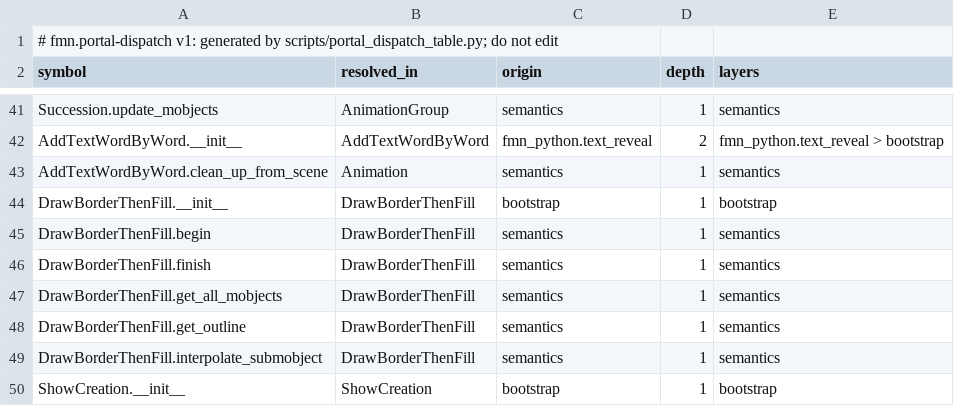
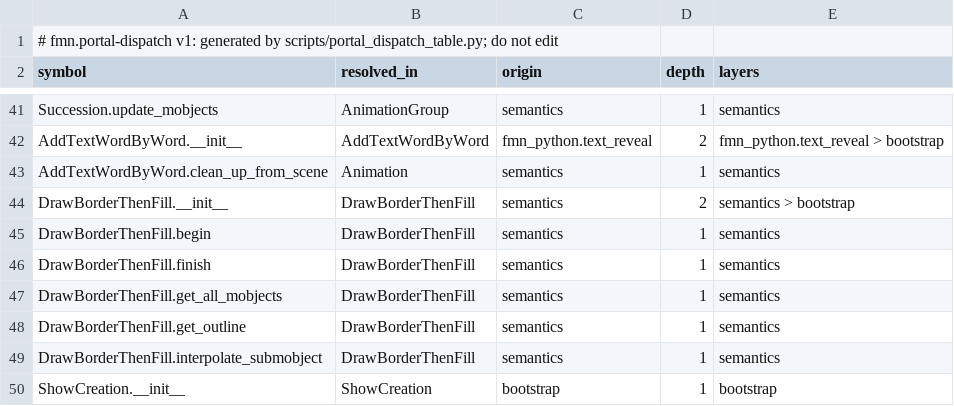
Before and after one commit to Dicklesworthstone/franken_manim, a TSV file: docs/api/portal_dispatch.tsv, drawn as a sheet; only a part is shown, gaps mark what is left out.

Commit message:
docs(api): record DrawBorderThenFill construction as a semantic dispatch
The portal table listed DrawBorderThenFill.__init__ as bootstrap only.
Construction now goes through the semantic layer and then bootstrap,
matching the other methods on that animation and the prelude export.
The rest of the row is unchanged.

```diff
--- a/docs/api/portal_dispatch.tsv
+++ b/docs/api/portal_dispatch.tsv
@@ -43,3 +43,3 @@ AddTextWordByWord.__init__	AddTextWordByWord	fmn_python.text_reveal	2	fmn_python
 AddTextWordByWord.clean_up_from_scene	Animation	semantics	1	semantics
-DrawBorderThenFill.__init__	DrawBorderThenFill	bootstrap	1	bootstrap
+DrawBorderThenFill.__init__	DrawBorderThenFill	semantics	2	semantics > bootstrap
 DrawBorderThenFill.begin	DrawBorderThenFill	semantics	1	semantics
```
